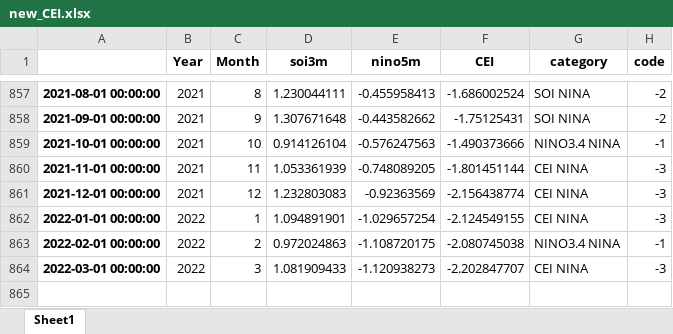
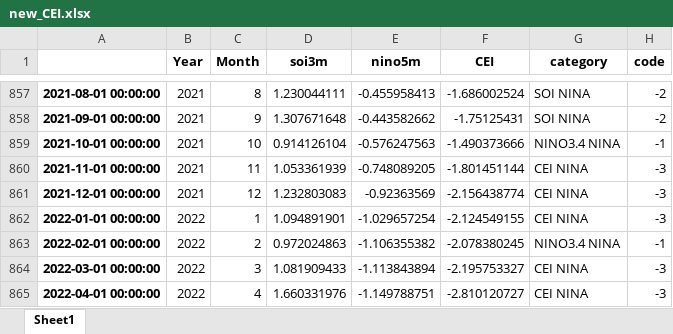
Before and after one commit to nram812/cpp, an Excel workbook: CEI/data/new_CEI.xlsx, sheet Sheet1, drawn as a sheet; only a part is shown, gaps mark what is left out; values as stored, in another font and other column widths than the file's, no borders; the diff names each change by its address in the sheet, - before the commit and + after, or states it on an @@ line.

```diff
--- a/CEI/data/new_CEI.xlsx (sheet Sheet1)
+++ b/CEI/data/new_CEI.xlsx (sheet Sheet1)
-E863 (nino5m): -1.108720175
+E863 (nino5m): -1.106355382
-F863 (CEI): -2.080745038
+F863 (CEI): -2.078380245
-E864 (nino5m): -1.120938273
+E864 (nino5m): -1.113843894
-F864 (CEI): -2.202847707
+F864 (CEI): -2.195753327
+row 865: 2022-04-01 00:00:00 | 2022 | 4 | 1.660331976 | -1.149788751 | -2.810120727 | CEI NINA | -3
```
Also changed, not shown: 1 other file.
